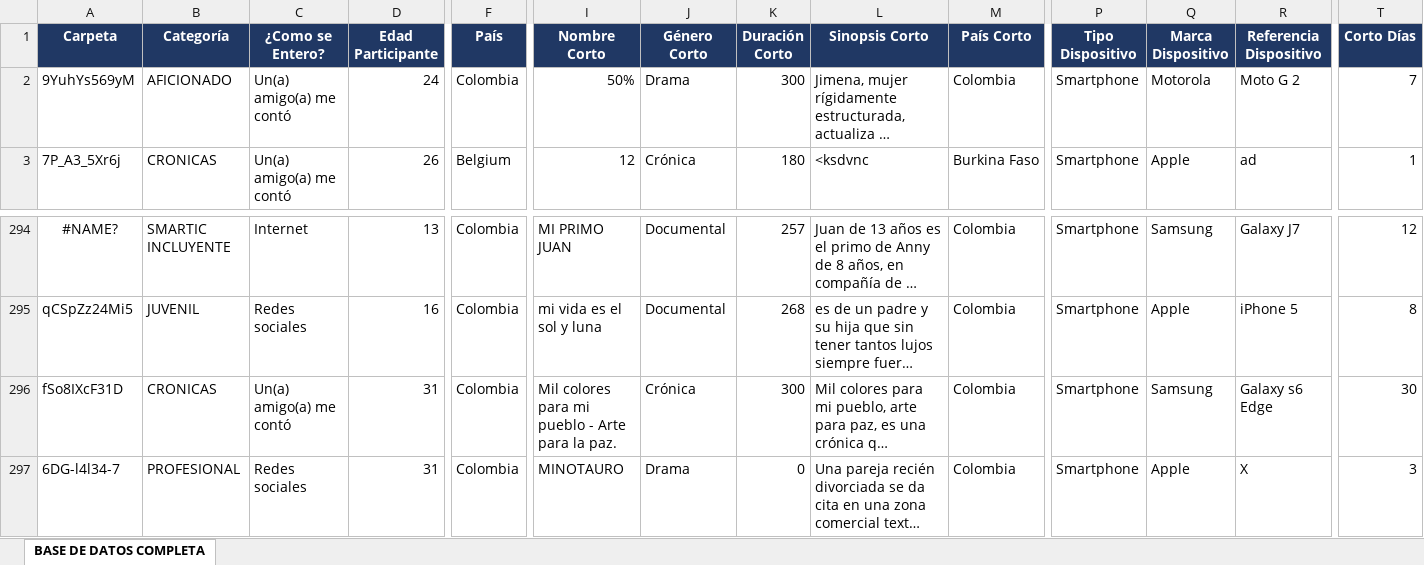
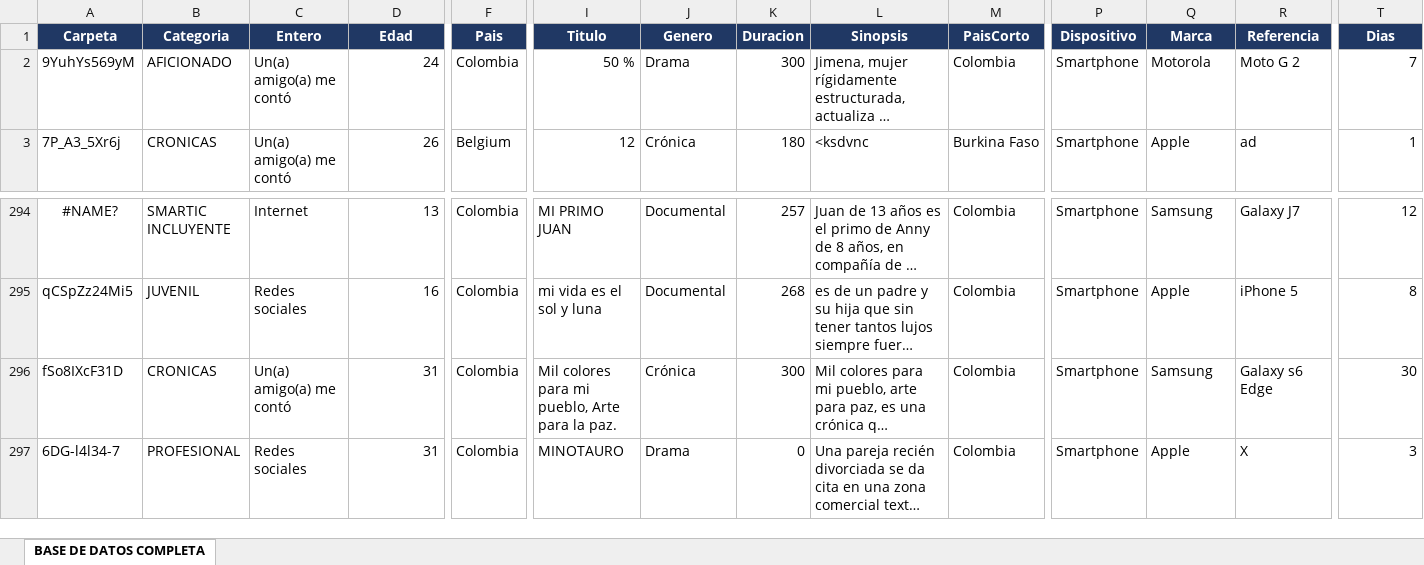
Before and after one commit to SamatarouKami/CIENCIA_DE_DATOS, an Excel workbook: 2018.xlsx, sheet BASE DE DATOS COMPLETA, drawn as a sheet; only a part is shown, gaps mark what is left out; long unchanged cells end in …; values as stored, in another font and other column widths than the file's, no borders; charts and pictures not drawn; the diff covers the shown part only; the diff names each change by its address in the sheet, - before the commit and + after, or states it on an @@ line.

```diff
--- a/2018.xlsx (sheet BASE DE DATOS COMPLETA)
+++ b/2018.xlsx (sheet BASE DE DATOS COMPLETA)
-B1: Categoría
+B1: Categoria
-C1: ¿Como se Entero?
+C1: Entero
-D1: Edad Participante
+D1: Edad
-F1: País
+F1: Pais
-I1: Nombre Corto
+I1: Titulo
-J1: Género Corto
+J1: Genero
-K1: Duración Corto
+K1: Duracion
-L1: Sinopsis Corto
+L1: Sinopsis
-M1: País Corto
+M1: PaisCorto
-P1: Tipo Dispositivo
+P1: Dispositivo
-Q1: Marca Dispositivo
+Q1: Marca
-R1: Referencia Dispositivo
+R1: Referencia
-T1: Corto Días
+T1: Dias
-I2 (Titulo): 50%
+I2 (Titulo): 50 %
-I296 (Titulo): …para mi pueblo - Arte para…
+I296 (Titulo): …para mi pueblo, Arte para…
```
Also changed, not shown: 1 edited cell elsewhere in this sheet, formulas that keep their value, charts or pictures, 5 other files.
